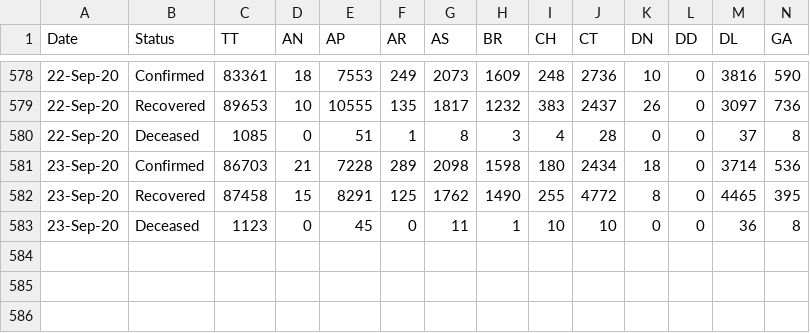
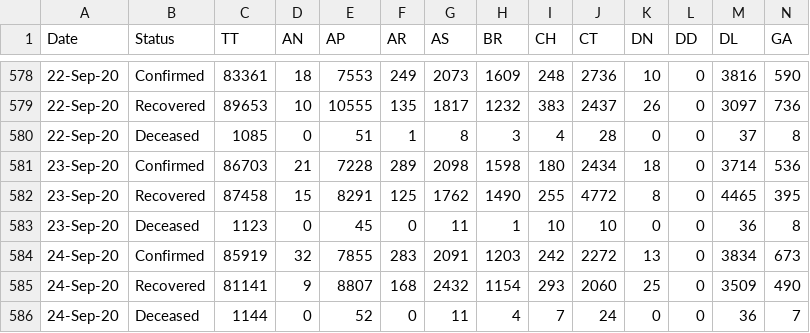
Before and after one commit to arya46/Covid-19-EDA, a CSV file: data/covidIN_state_wise_daily.csv, drawn as a sheet; only a part is shown, gaps mark what is left out; rows hold the shown columns only; the diff names each change by its address in the sheet, - before the commit and + after, or states it on an @@ line.

Commit message:
data updated on - Fri Sep 25 05:32:19 UTC 2020

```diff
--- a/data/covidIN_state_wise_daily.csv
+++ b/data/covidIN_state_wise_daily.csv
+row 584: 24-Sep-20 | Confirmed | 85919 | 32 | 7855 | 283 | 2091 | 1203 | 242 | 2272 | 13 | 0 | 3834 | 673
+row 585: 24-Sep-20 | Recovered | 81141 | 9 | 8807 | 168 | 2432 | 1154 | 293 | 2060 | 25 | 0 | 3509 | 490
+row 586: 24-Sep-20 | Deceased | 1144 | 0 | 52 | 0 | 11 | 4 | 7 | 24 | 0 | 0 | 36 | 7
```
Also changed, not shown: data/cases_ts.csv, data/covidIN_districtwise_current.csv, 3 other files.
